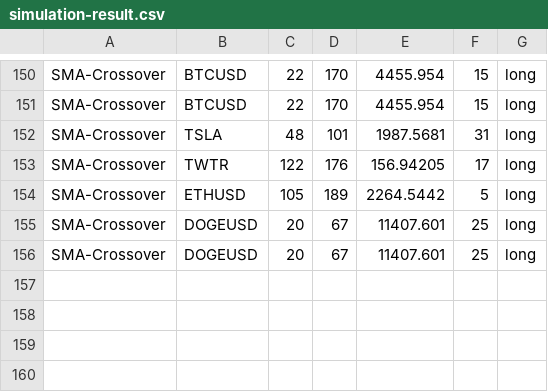
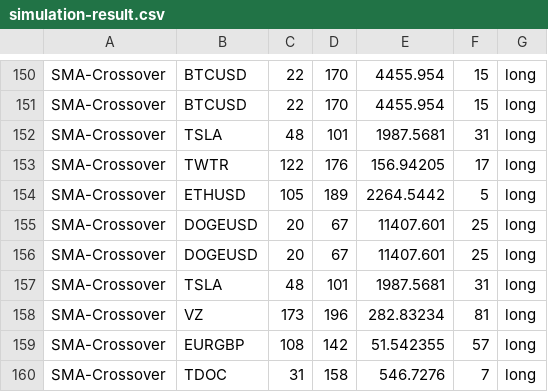
Before and after one commit to LissanKoirala/School, a CSV file: IA/Proof Of Concept/data/simulation-result.csv, drawn as a sheet; only a part is shown, gaps mark what is left out; the diff names each change by its address in the sheet, - before the commit and + after, or states it on an @@ line.

```diff
--- a/IA/Proof Of Concept/data/simulation-result.csv
+++ b/IA/Proof Of Concept/data/simulation-result.csv
+row 157: SMA-Crossover | TSLA | 48 | 101 | 1987.5681 | 31 | long
+row 158: SMA-Crossover | VZ | 173 | 196 | 282.83234 | 81 | long
+row 159: SMA-Crossover | EURGBP | 108 | 142 | 51.542355 | 57 | long
+row 160: SMA-Crossover | TDOC | 31 | 158 | 546.7276 | 7 | long
```
Also changed, not shown: 10 other files.
